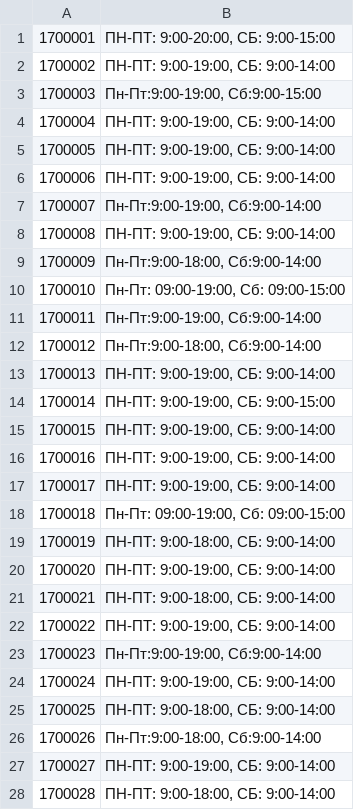
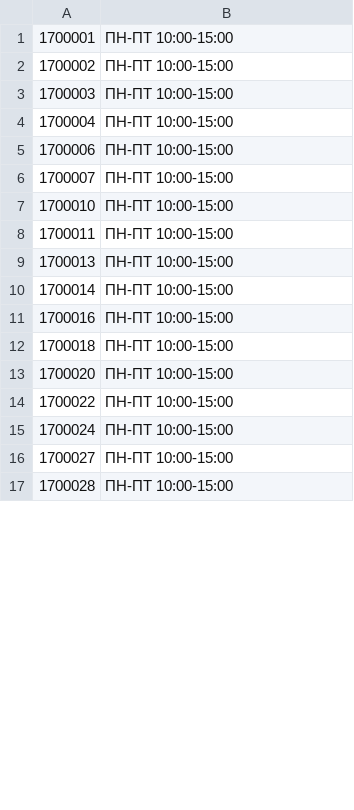
Before and after one commit to alexeizaigraev/data, a CSV file: Regimes/sat.csv, drawn as a sheet; only a part is shown; the diff covers the shown part only.

```diff
--- a/Regimes/sat.csv
+++ b/Regimes/sat.csv
@@ -1,28 +1,17 @@
-1700001;ПН-ПТ: 9:00-20:00, СБ: 9:00-15:00
-1700002;ПН-ПТ: 9:00-19:00, СБ: 9:00-14:00
-1700003;Пн-Пт:9:00-19:00,  Сб:9:00-15:00
-1700004;ПН-ПТ: 9:00-19:00, СБ: 9:00-14:00
-1700005;ПН-ПТ: 9:00-19:00, СБ: 9:00-14:00
-1700006;ПН-ПТ: 9:00-19:00, СБ: 9:00-14:00
-1700007;Пн-Пт:9:00-19:00,  Сб:9:00-14:00
-1700008;ПН-ПТ: 9:00-19:00, СБ: 9:00-14:00
-1700009;Пн-Пт:9:00-18:00,  Сб:9:00-14:00
-1700010;Пн-Пт: 09:00-19:00, Сб: 09:00-15:00
-1700011;Пн-Пт:9:00-19:00,  Сб:9:00-14:00
-1700012;Пн-Пт:9:00-18:00,  Сб:9:00-14:00
-1700013;ПН-ПТ: 9:00-19:00, СБ: 9:00-14:00
-1700014;ПН-ПТ: 9:00-19:00, СБ: 9:00-15:00
-1700015;ПН-ПТ: 9:00-19:00, СБ: 9:00-14:00
-1700016;ПН-ПТ: 9:00-19:00, СБ: 9:00-14:00
-1700017;ПН-ПТ: 9:00-19:00, СБ: 9:00-14:00
-1700018;Пн-Пт: 09:00-19:00, Сб: 09:00-15:00
-1700019;ПН-ПТ: 9:00-18:00, СБ: 9:00-14:00
-1700020;ПН-ПТ: 9:00-19:00, СБ: 9:00-14:00
-1700021;ПН-ПТ: 9:00-18:00, СБ: 9:00-14:00
-1700022;ПН-ПТ: 9:00-19:00, СБ: 9:00-14:00
-1700023;Пн-Пт:9:00-19:00,  Сб:9:00-14:00
-1700024;ПН-ПТ: 9:00-19:00, СБ: 9:00-14:00
-1700025;ПН-ПТ: 9:00-18:00, СБ: 9:00-14:00
-1700026;Пн-Пт:9:00-18:00,  Сб:9:00-14:00
-1700027;ПН-ПТ: 9:00-19:00, СБ: 9:00-14:00
-1700028;ПН-ПТ: 9:00-18:00, СБ: 9:00-14:00
+1700001;ПН-ПТ 10:00-15:00
+1700002;ПН-ПТ 10:00-15:00
+1700003;ПН-ПТ 10:00-15:00
+1700004;ПН-ПТ 10:00-15:00
+1700006;ПН-ПТ 10:00-15:00
+1700007;ПН-ПТ 10:00-15:00
+1700010;ПН-ПТ 10:00-15:00
+1700011;ПН-ПТ 10:00-15:00
+1700013;ПН-ПТ 10:00-15:00
+1700014;ПН-ПТ 10:00-15:00
+1700016;ПН-ПТ 10:00-15:00
+1700018;ПН-ПТ 10:00-15:00
+1700020;ПН-ПТ 10:00-15:00
+1700022;ПН-ПТ 10:00-15:00
+1700024;ПН-ПТ 10:00-15:00
+1700027;ПН-ПТ 10:00-15:00
+1700028;ПН-ПТ 10:00-15:00
```
Also changed, not shown: 3 added rows, 19 removed rows and 14 edited cells elsewhere in this file, InData/departments.csv, InData/terminals.csv, 3 other files.
